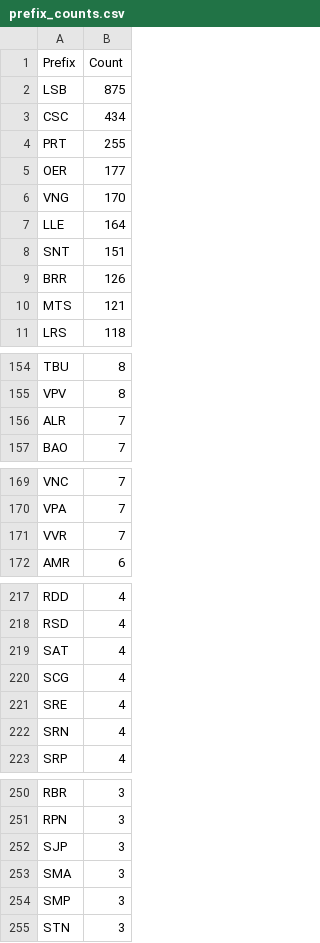
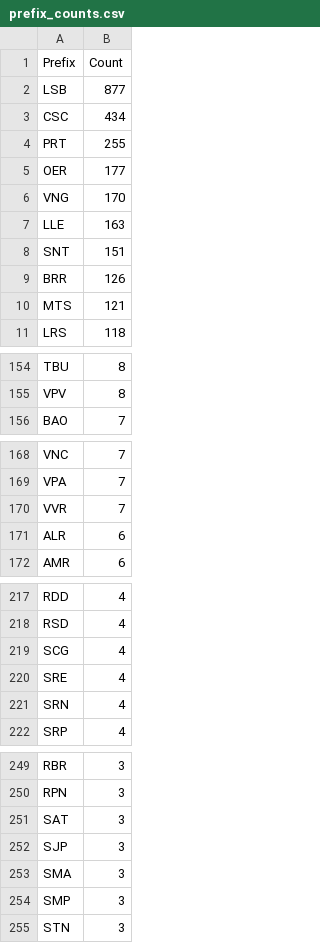
Before and after one commit to avataranedotas/get_NAP_mobie, a CSV file: prefix_counts.csv, drawn as a sheet; only a part is shown, gaps mark what is left out; the diff covers the shown part only.

```diff
--- a/prefix_counts.csv
+++ b/prefix_counts.csv
@@ -1,3 +1,3 @@
 Prefix;Count
-LSB;875
+LSB;877
 CSC;434
@@ -6,3 +6,3 @@ OER;177
 VNG;170
-LLE;164
+LLE;163
 SNT;151
@@ -155,3 +155,2 @@ TBU;8
 VPV;8
-ALR;7
 BAO;7
@@ -171,2 +170,3 @@ VPA;7
 VVR;7
+ALR;6
 AMR;6
@@ -218,3 +218,2 @@ RDD;4
 RSD;4
-SAT;4
 SCG;4
@@ -251,2 +250,3 @@ RBR;3
 RPN;3
+SAT;3
 SJP;3
```
Also changed, not shown: 5 added rows, 5 removed rows and 2 edited cells elsewhere in this file, opc_counts.csv, opc_counts.tsv, 14 other files.
